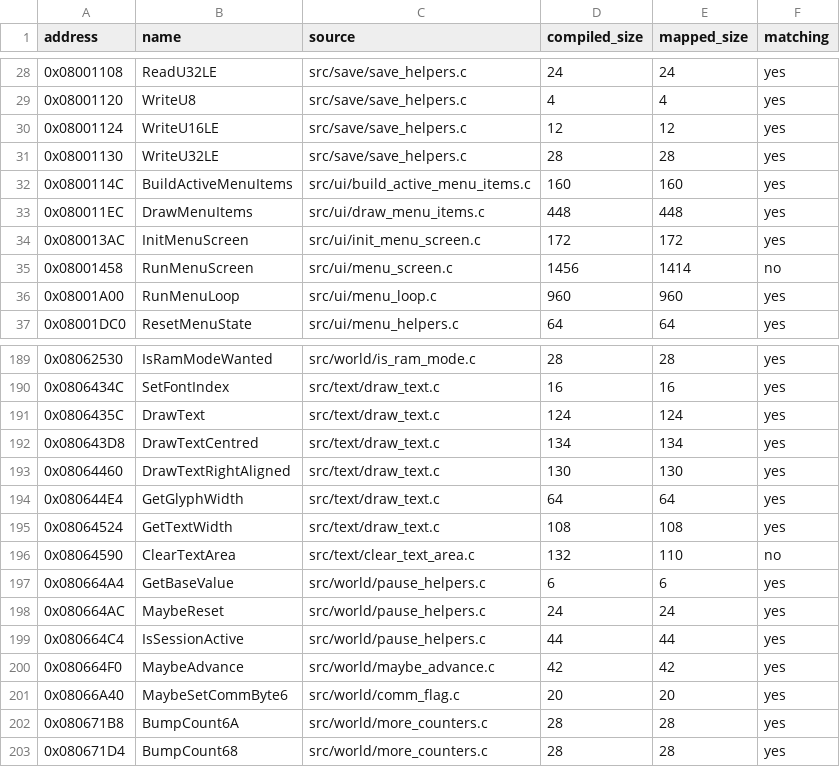
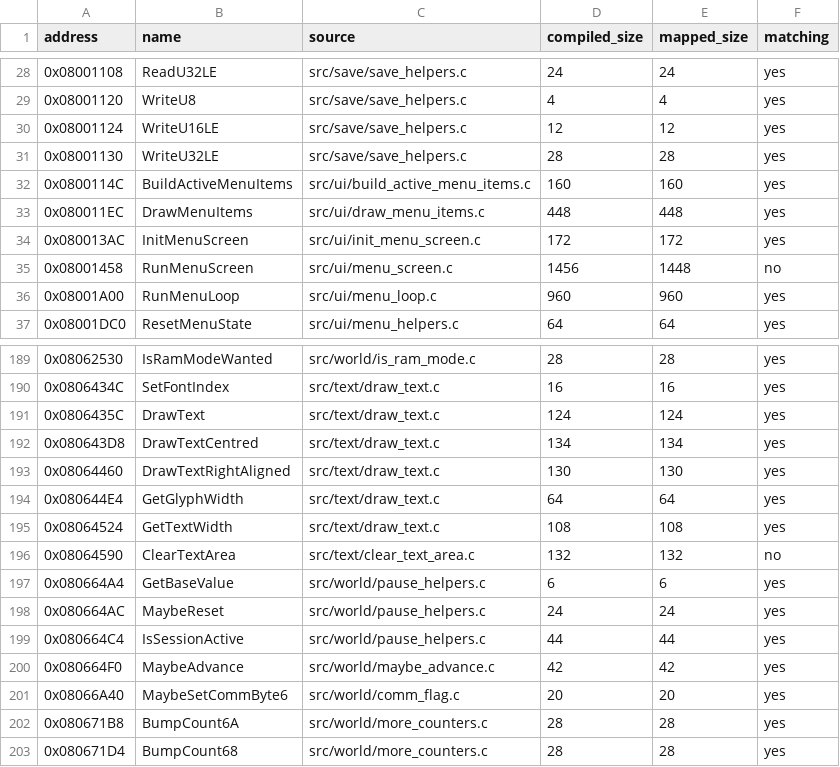
Before and after one commit to ahm3texe/gta-advance, a CSV file: data/c_sources.csv, drawn as a sheet; only a part is shown, gaps mark what is left out.

```diff
--- a/data/c_sources.csv
+++ b/data/c_sources.csv
@@ -34,3 +34,3 @@ address,name,source,compiled_size,mapped_size,matching
 0x080013AC,InitMenuScreen,src/ui/init_menu_screen.c,172,172,yes
-0x08001458,RunMenuScreen,src/ui/menu_screen.c,1456,1414,no
+0x08001458,RunMenuScreen,src/ui/menu_screen.c,1456,1448,no
 0x08001A00,RunMenuLoop,src/ui/menu_loop.c,960,960,yes
@@ -195,3 +195,3 @@ address,name,source,compiled_size,mapped_size,matching
 0x08064524,GetTextWidth,src/text/draw_text.c,108,108,yes
-0x08064590,ClearTextArea,src/text/clear_text_area.c,132,110,no
+0x08064590,ClearTextArea,src/text/clear_text_area.c,132,132,no
 0x080664A4,GetBaseValue,src/world/pause_helpers.c,6,6,yes
```
Also changed, not shown: data/work_queue.csv, 3 other files.
